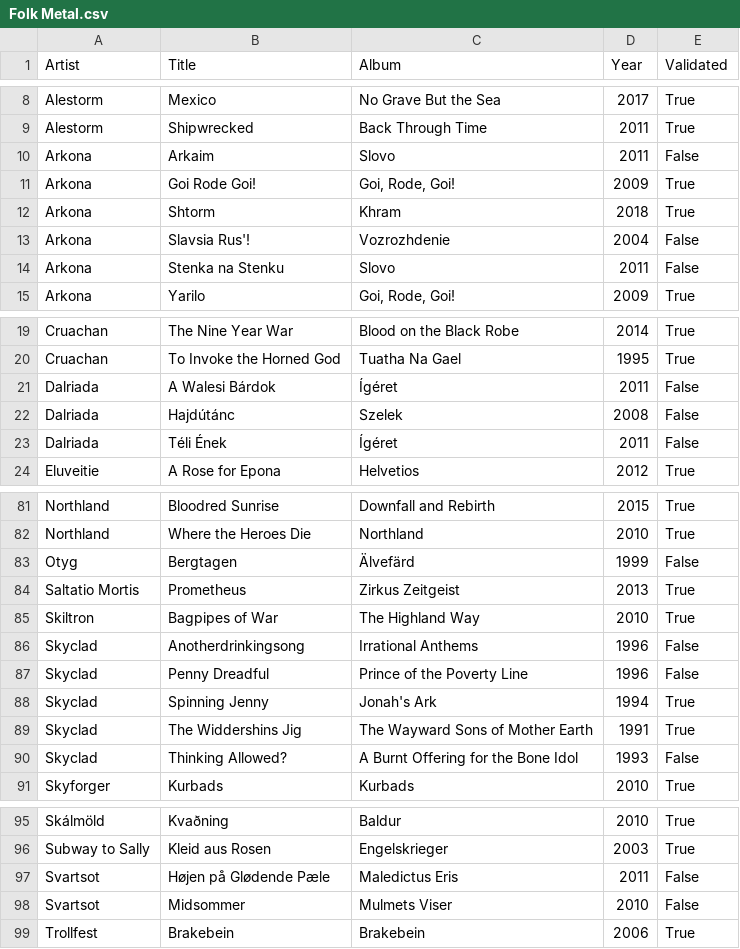
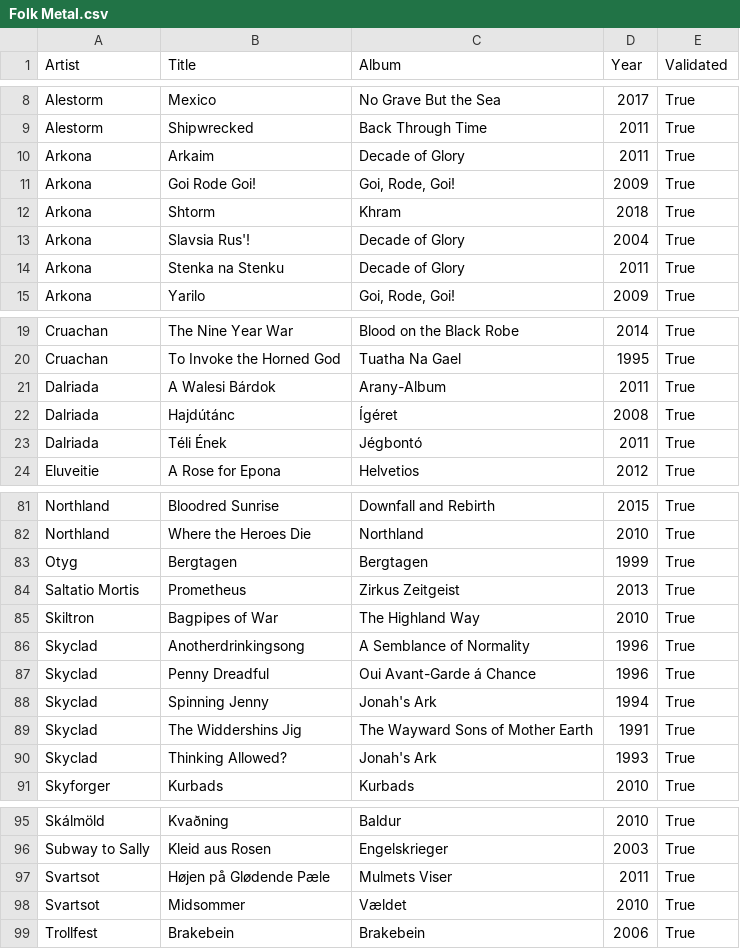
Before and after one commit to nicochunger/NeuralCast, a CSV file: NeuralForge/playlists/Folk Metal.csv, drawn as a sheet; only a part is shown, gaps mark what is left out; the diff covers the shown part only.

Commit message:
Fixed Fold metal albums

```diff
--- a/NeuralForge/playlists/Folk Metal.csv
+++ b/NeuralForge/playlists/Folk Metal.csv
@@ -9,7 +9,7 @@ Alestorm,Mexico,No Grave But the Sea,2017,True
 Alestorm,Shipwrecked,Back Through Time,2011,True
-Arkona,Arkaim,Slovo,2011,False
+Arkona,Arkaim,Decade of Glory,2011,True
 Arkona,Goi Rode Goi!,"Goi, Rode, Goi!",2009,True
 Arkona,Shtorm,Khram,2018,True
-Arkona,Slavsia Rus'!,Vozrozhdenie,2004,False
-Arkona,Stenka na Stenku,Slovo,2011,False
+Arkona,Slavsia Rus'!,Decade of Glory,2004,True
+Arkona,Stenka na Stenku,Decade of Glory,2011,True
 Arkona,Yarilo,"Goi, Rode, Goi!",2009,True
@@ -20,5 +20,5 @@ Cruachan,The Nine Year War,Blood on the Black Robe,2014,True
 Cruachan,To Invoke the Horned God,Tuatha Na Gael,1995,True
-Dalriada,A Walesi Bárdok,Ígéret,2011,False
-Dalriada,Hajdútánc,Szelek,2008,False
-Dalriada,Téli Ének,Ígéret,2011,False
+Dalriada,A Walesi Bárdok,Arany-Album,2011,True
+Dalriada,Hajdútánc,Ígéret,2008,True
+Dalriada,Téli Ének,Jégbontó,2011,True
 Eluveitie,A Rose for Epona,Helvetios,2012,True
@@ -82,10 +82,10 @@ Northland,Bloodred Sunrise,Downfall and Rebirth,2015,True
 Northland,Where the Heroes Die,Northland,2010,True
-Otyg,Bergtagen,Älvefärd,1999,False
+Otyg,Bergtagen,Bergtagen,1999,True
 Saltatio Mortis,Prometheus,Zirkus Zeitgeist,2013,True
 Skiltron,Bagpipes of War,The Highland Way,2010,True
-Skyclad,Anotherdrinkingsong,Irrational Anthems,1996,False
-Skyclad,Penny Dreadful,Prince of the Poverty Line,1996,False
+Skyclad,Anotherdrinkingsong,A Semblance of Normality,1996,True
+Skyclad,Penny Dreadful,Oui Avant-Garde á Chance,1996,True
 Skyclad,Spinning Jenny,Jonah's Ark,1994,True
 Skyclad,The Widdershins Jig,The Wayward Sons of Mother Earth,1991,True
-Skyclad,Thinking Allowed?,A Burnt Offering for the Bone Idol,1993,False
+Skyclad,Thinking Allowed?,Jonah's Ark,1993,True
 Skyforger,Kurbads,Kurbads,2010,True
@@ -96,4 +96,4 @@ Skálmöld,Kvaðning,Baldur,2010,True
 Subway to Sally,Kleid aus Rosen,Engelskrieger,2003,True
-Svartsot,Højen på Glødende Pæle,Maledictus Eris,2011,False
-Svartsot,Midsommer,Mulmets Viser,2010,False
+Svartsot,Højen på Glødende Pæle,Mulmets Viser,2011,True
+Svartsot,Midsommer,Vældet,2010,True
 Trollfest,Brakebein,Brakebein,2006,True
```
Also changed, not shown: 30 edited cells elsewhere in this file, 1 other file.
